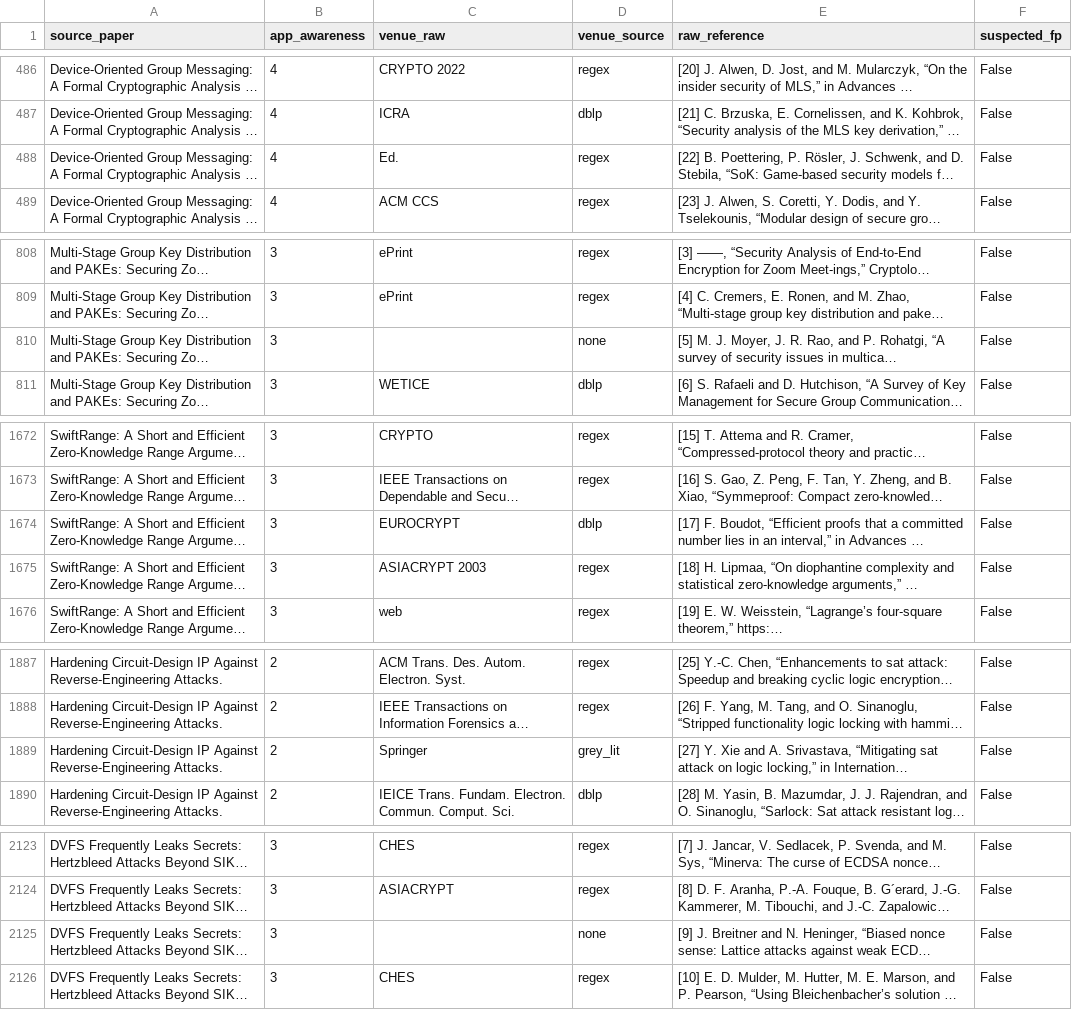
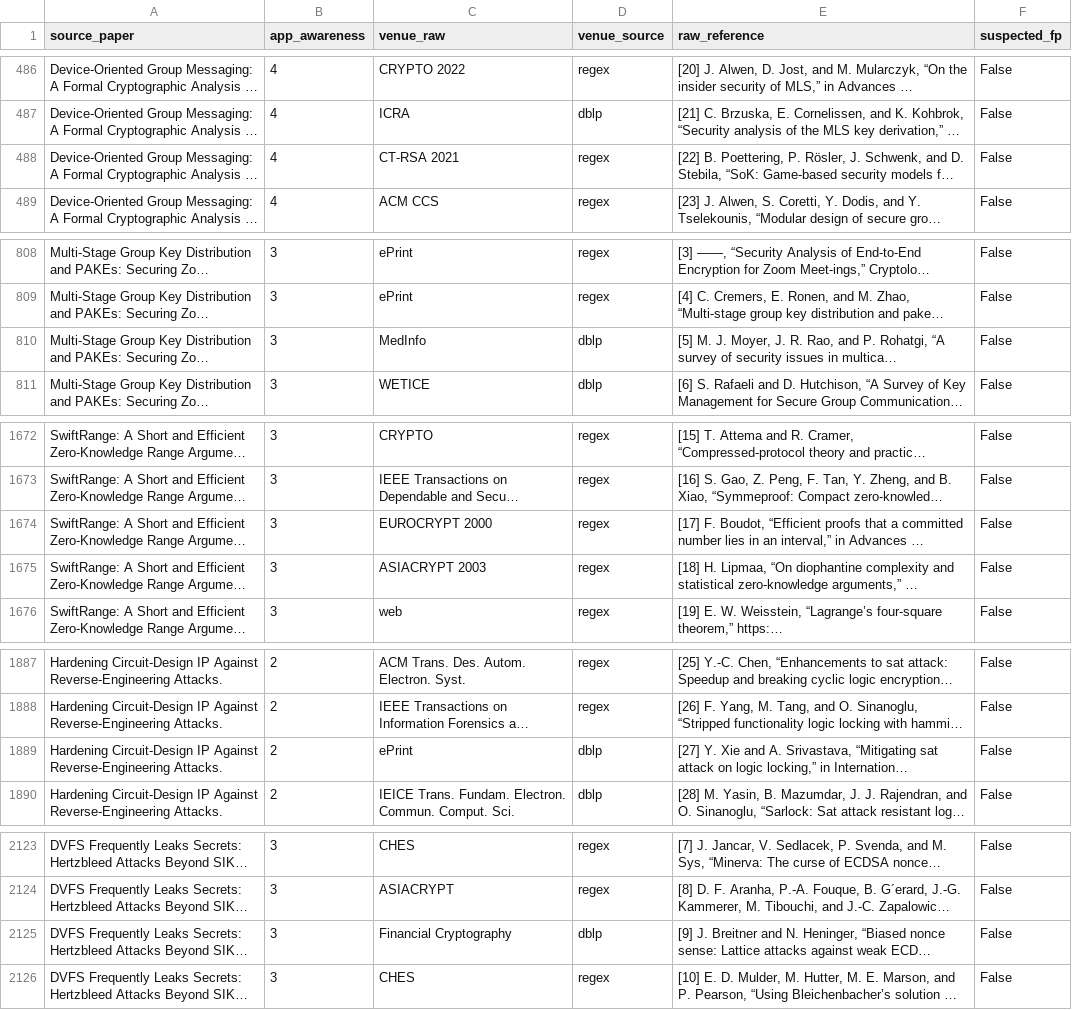
Before and after one commit to cliz1/citation-analysis, a CSV file: csv/Oakland_citations_venues.csv, drawn as a sheet; only a part is shown, gaps mark what is left out; long unchanged cells end in …; the diff covers the shown part only; the diff names each change by its address in the sheet, - before the commit and + after, or states it on an @@ line.

```diff
--- a/csv/Oakland_citations_venues.csv
+++ b/csv/Oakland_citations_venues.csv
-C488 (venue_raw): Ed.
+C488 (venue_raw): CT-RSA 2021
-C810 (venue_raw): (empty)
+C810 (venue_raw): MedInfo
-D810 (venue_source): none
+D810 (venue_source): dblp
-C1674 (venue_raw): EUROCRYPT
+C1674 (venue_raw): EUROCRYPT 2000
-D1674 (venue_source): dblp
+D1674 (venue_source): regex
-C1889 (venue_raw): Springer
+C1889 (venue_raw): ePrint
-D1889 (venue_source): grey_lit
+D1889 (venue_source): dblp
-C2125 (venue_raw): (empty)
+C2125 (venue_raw): Financial Cryptography
-D2125 (venue_source): none
+D2125 (venue_source): dblp
```
Also changed, not shown: 14 edited cells elsewhere in this file, csv/USENIX_citations_venues.csv, 19 other files.
